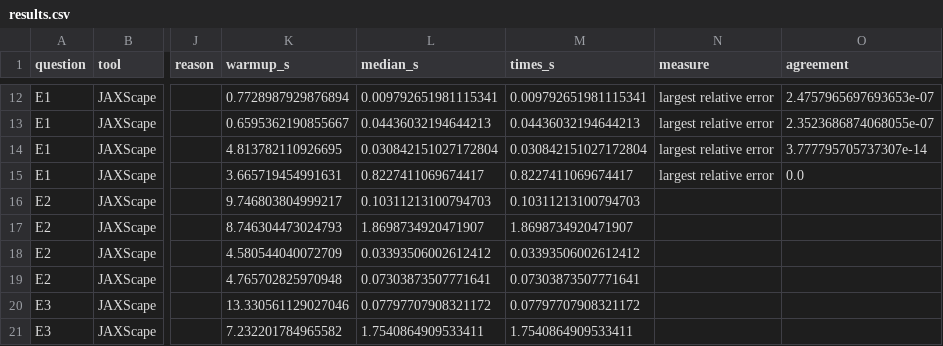
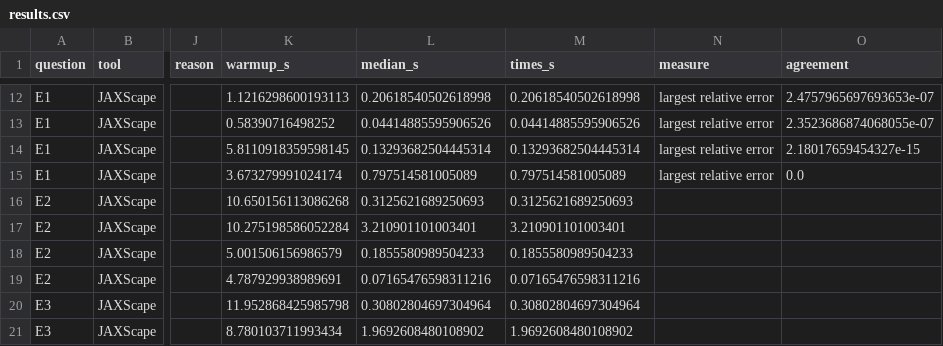
Before and after one commit to vboussange/jaxscape, a CSV file: benchmark/results/smoke/results.csv, drawn as a sheet; only a part is shown, gaps mark what is left out; the diff covers the shown part only; the diff names each change by its address in the sheet, - before the commit and + after, or states it on an @@ line.

```diff
--- a/benchmark/results/smoke/results.csv
+++ b/benchmark/results/smoke/results.csv
-K12 (warmup_s): 0.7728987929876894
+K12 (warmup_s): 1.1216298600193113
-L12 (median_s): 0.009792651981115341
+L12 (median_s): 0.20618540502618998
-M12 (times_s): 0.009792651981115341
+M12 (times_s): 0.20618540502618998
-K13 (warmup_s): 0.6595362190855667
+K13 (warmup_s): 0.58390716498252
-L13 (median_s): 0.04436032194644213
+L13 (median_s): 0.04414885595906526
-M13 (times_s): 0.04436032194644213
+M13 (times_s): 0.04414885595906526
-K14 (warmup_s): 4.813782110926695
+K14 (warmup_s): 5.8110918359598145
-L14 (median_s): 0.030842151027172804
+L14 (median_s): 0.13293682504445314
-M14 (times_s): 0.030842151027172804
+M14 (times_s): 0.13293682504445314
-O14 (agreement): 3.777795705737307e-14
+O14 (agreement): 2.18017659454327e-15
-K15 (warmup_s): 3.665719454991631
+K15 (warmup_s): 3.673279991024174
-L15 (median_s): 0.8227411069674417
+L15 (median_s): 0.797514581005089
-M15 (times_s): 0.8227411069674417
+M15 (times_s): 0.797514581005089
-K16 (warmup_s): 9.746803804999217
+K16 (warmup_s): 10.650156113086268
-L16 (median_s): 0.10311213100794703
+L16 (median_s): 0.3125621689250693
-M16 (times_s): 0.10311213100794703
+M16 (times_s): 0.3125621689250693
-K17 (warmup_s): 8.746304473024793
+K17 (warmup_s): 10.275198586052284
-L17 (median_s): 1.8698734920471907
+L17 (median_s): 3.210901101003401
-M17 (times_s): 1.8698734920471907
+M17 (times_s): 3.210901101003401
-K18 (warmup_s): 4.580544040072709
+K18 (warmup_s): 5.001506156986579
-L18 (median_s): 0.03393506002612412
+L18 (median_s): 0.1855580989504233
-M18 (times_s): 0.03393506002612412
+M18 (times_s): 0.1855580989504233
-K19 (warmup_s): 4.765702825970948
+K19 (warmup_s): 4.787929938989691
-L19 (median_s): 0.07303873507771641
+L19 (median_s): 0.07165476598311216
-M19 (times_s): 0.07303873507771641
+M19 (times_s): 0.07165476598311216
-K20 (warmup_s): 13.330561129027046
+K20 (warmup_s): 11.952868425985798
-L20 (median_s): 0.07797707908321172
+L20 (median_s): 0.30802804697304964
-M20 (times_s): 0.07797707908321172
+M20 (times_s): 0.30802804697304964
-K21 (warmup_s): 7.232201784965582
+K21 (warmup_s): 8.780103711993434
-L21 (median_s): 1.7540864909533411
+L21 (median_s): 1.9692608480108902
-M21 (times_s): 1.7540864909533411
+M21 (times_s): 1.9692608480108902
```
Also changed, not shown: 52 edited cells elsewhere in this file, 7 other files.
